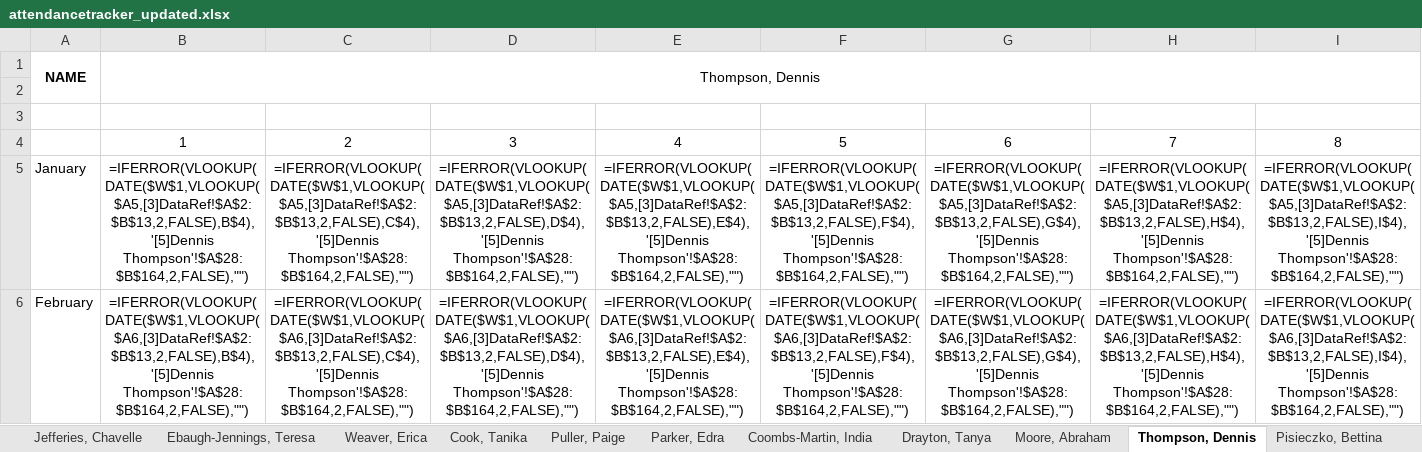
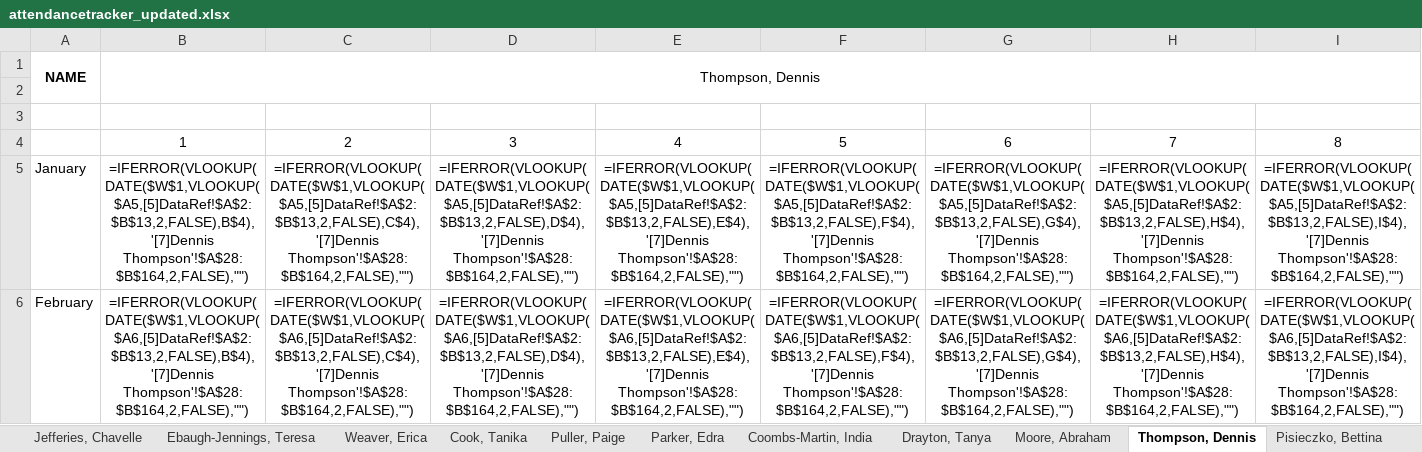
Before and after one commit to TimiMalomo/AttendanceTracker, an Excel workbook: attendancetracker_updated.xlsx, sheet Thompson, Dennis, drawn as a sheet; only a part is shown; values as stored, in another font and other column widths than the file's, no borders; formulas without a stored value are shown as written; conditional formats not drawn; the diff covers the shown part only; the diff names each change by its address in the sheet, - before the commit and + after, or states it on an @@ line.

```diff
--- a/attendancetracker_updated.xlsx (sheet Thompson, Dennis)
+++ b/attendancetracker_updated.xlsx (sheet Thompson, Dennis)
-B5 (Thompson, Dennis): =IFERROR(VLOOKUP(DATE($W$1,VLOOKUP($A5,[3]DataRef!$A$2:$B$13,2,FALSE),B$4),'[5]Dennis Thompson'!$A$28:$B$164,2,FALSE),"")
+B5 (Thompson, Dennis): =IFERROR(VLOOKUP(DATE($W$1,VLOOKUP($A5,[5]DataRef!$A$2:$B$13,2,FALSE),B$4),'[7]Dennis Thompson'!$A$28:$B$164,2,FALSE),"")
-C5: =IFERROR(VLOOKUP(DATE($W$1,VLOOKUP($A5,[3]DataRef!$A$2:$B$13,2,FALSE),C$4),'[5]Dennis Thompson'!$A$28:$B$164,2,FALSE),"")
+C5: =IFERROR(VLOOKUP(DATE($W$1,VLOOKUP($A5,[5]DataRef!$A$2:$B$13,2,FALSE),C$4),'[7]Dennis Thompson'!$A$28:$B$164,2,FALSE),"")
-D5: =IFERROR(VLOOKUP(DATE($W$1,VLOOKUP($A5,[3]DataRef!$A$2:$B$13,2,FALSE),D$4),'[5]Dennis Thompson'!$A$28:$B$164,2,FALSE),"")
+D5: =IFERROR(VLOOKUP(DATE($W$1,VLOOKUP($A5,[5]DataRef!$A$2:$B$13,2,FALSE),D$4),'[7]Dennis Thompson'!$A$28:$B$164,2,FALSE),"")
-E5: =IFERROR(VLOOKUP(DATE($W$1,VLOOKUP($A5,[3]DataRef!$A$2:$B$13,2,FALSE),E$4),'[5]Dennis Thompson'!$A$28:$B$164,2,FALSE),"")
+E5: =IFERROR(VLOOKUP(DATE($W$1,VLOOKUP($A5,[5]DataRef!$A$2:$B$13,2,FALSE),E$4),'[7]Dennis Thompson'!$A$28:$B$164,2,FALSE),"")
-F5: =IFERROR(VLOOKUP(DATE($W$1,VLOOKUP($A5,[3]DataRef!$A$2:$B$13,2,FALSE),F$4),'[5]Dennis Thompson'!$A$28:$B$164,2,FALSE),"")
+F5: =IFERROR(VLOOKUP(DATE($W$1,VLOOKUP($A5,[5]DataRef!$A$2:$B$13,2,FALSE),F$4),'[7]Dennis Thompson'!$A$28:$B$164,2,FALSE),"")
-G5: =IFERROR(VLOOKUP(DATE($W$1,VLOOKUP($A5,[3]DataRef!$A$2:$B$13,2,FALSE),G$4),'[5]Dennis Thompson'!$A$28:$B$164,2,FALSE),"")
+G5: =IFERROR(VLOOKUP(DATE($W$1,VLOOKUP($A5,[5]DataRef!$A$2:$B$13,2,FALSE),G$4),'[7]Dennis Thompson'!$A$28:$B$164,2,FALSE),"")
-H5: =IFERROR(VLOOKUP(DATE($W$1,VLOOKUP($A5,[3]DataRef!$A$2:$B$13,2,FALSE),H$4),'[5]Dennis Thompson'!$A$28:$B$164,2,FALSE),"")
+H5: =IFERROR(VLOOKUP(DATE($W$1,VLOOKUP($A5,[5]DataRef!$A$2:$B$13,2,FALSE),H$4),'[7]Dennis Thompson'!$A$28:$B$164,2,FALSE),"")
-I5: =IFERROR(VLOOKUP(DATE($W$1,VLOOKUP($A5,[3]DataRef!$A$2:$B$13,2,FALSE),I$4),'[5]Dennis Thompson'!$A$28:$B$164,2,FALSE),"")
+I5: =IFERROR(VLOOKUP(DATE($W$1,VLOOKUP($A5,[5]DataRef!$A$2:$B$13,2,FALSE),I$4),'[7]Dennis Thompson'!$A$28:$B$164,2,FALSE),"")
-B6 (Thompson, Dennis): =IFERROR(VLOOKUP(DATE($W$1,VLOOKUP($A6,[3]DataRef!$A$2:$B$13,2,FALSE),B$4),'[5]Dennis Thompson'!$A$28:$B$164,2,FALSE),"")
+B6 (Thompson, Dennis): =IFERROR(VLOOKUP(DATE($W$1,VLOOKUP($A6,[5]DataRef!$A$2:$B$13,2,FALSE),B$4),'[7]Dennis Thompson'!$A$28:$B$164,2,FALSE),"")
-C6: =IFERROR(VLOOKUP(DATE($W$1,VLOOKUP($A6,[3]DataRef!$A$2:$B$13,2,FALSE),C$4),'[5]Dennis Thompson'!$A$28:$B$164,2,FALSE),"")
+C6: =IFERROR(VLOOKUP(DATE($W$1,VLOOKUP($A6,[5]DataRef!$A$2:$B$13,2,FALSE),C$4),'[7]Dennis Thompson'!$A$28:$B$164,2,FALSE),"")
-D6: =IFERROR(VLOOKUP(DATE($W$1,VLOOKUP($A6,[3]DataRef!$A$2:$B$13,2,FALSE),D$4),'[5]Dennis Thompson'!$A$28:$B$164,2,FALSE),"")
+D6: =IFERROR(VLOOKUP(DATE($W$1,VLOOKUP($A6,[5]DataRef!$A$2:$B$13,2,FALSE),D$4),'[7]Dennis Thompson'!$A$28:$B$164,2,FALSE),"")
-E6: =IFERROR(VLOOKUP(DATE($W$1,VLOOKUP($A6,[3]DataRef!$A$2:$B$13,2,FALSE),E$4),'[5]Dennis Thompson'!$A$28:$B$164,2,FALSE),"")
+E6: =IFERROR(VLOOKUP(DATE($W$1,VLOOKUP($A6,[5]DataRef!$A$2:$B$13,2,FALSE),E$4),'[7]Dennis Thompson'!$A$28:$B$164,2,FALSE),"")
-F6: =IFERROR(VLOOKUP(DATE($W$1,VLOOKUP($A6,[3]DataRef!$A$2:$B$13,2,FALSE),F$4),'[5]Dennis Thompson'!$A$28:$B$164,2,FALSE),"")
+F6: =IFERROR(VLOOKUP(DATE($W$1,VLOOKUP($A6,[5]DataRef!$A$2:$B$13,2,FALSE),F$4),'[7]Dennis Thompson'!$A$28:$B$164,2,FALSE),"")
-G6: =IFERROR(VLOOKUP(DATE($W$1,VLOOKUP($A6,[3]DataRef!$A$2:$B$13,2,FALSE),G$4),'[5]Dennis Thompson'!$A$28:$B$164,2,FALSE),"")
+G6: =IFERROR(VLOOKUP(DATE($W$1,VLOOKUP($A6,[5]DataRef!$A$2:$B$13,2,FALSE),G$4),'[7]Dennis Thompson'!$A$28:$B$164,2,FALSE),"")
-H6: =IFERROR(VLOOKUP(DATE($W$1,VLOOKUP($A6,[3]DataRef!$A$2:$B$13,2,FALSE),H$4),'[5]Dennis Thompson'!$A$28:$B$164,2,FALSE),"")
+H6: =IFERROR(VLOOKUP(DATE($W$1,VLOOKUP($A6,[5]DataRef!$A$2:$B$13,2,FALSE),H$4),'[7]Dennis Thompson'!$A$28:$B$164,2,FALSE),"")
-I6: =IFERROR(VLOOKUP(DATE($W$1,VLOOKUP($A6,[3]DataRef!$A$2:$B$13,2,FALSE),I$4),'[5]Dennis Thompson'!$A$28:$B$164,2,FALSE),"")
+I6: =IFERROR(VLOOKUP(DATE($W$1,VLOOKUP($A6,[5]DataRef!$A$2:$B$13,2,FALSE),I$4),'[7]Dennis Thompson'!$A$28:$B$164,2,FALSE),"")
```
Also changed, not shown: 24 removed rows and 353 edited cells elsewhere in this sheet, sheet Marion, Seanetha, sheet Bradley, Tracey, sheet Weaver, Erica, sheet Roberts, Shenell, sheet Aginam, Chizoba, sheet Template, 9 more sheets, other sheet tabs, AttendanceTracker.xlsx, 4 other files.
